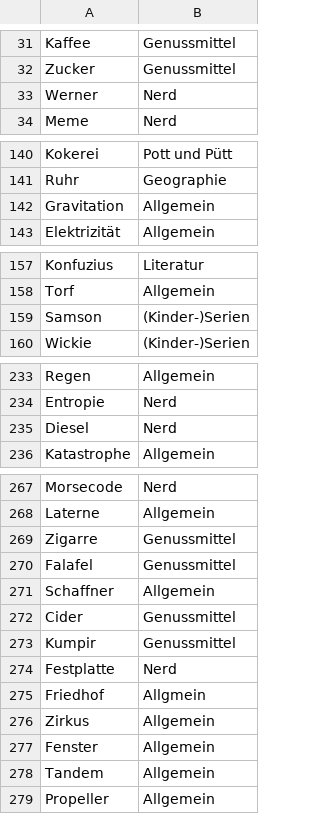
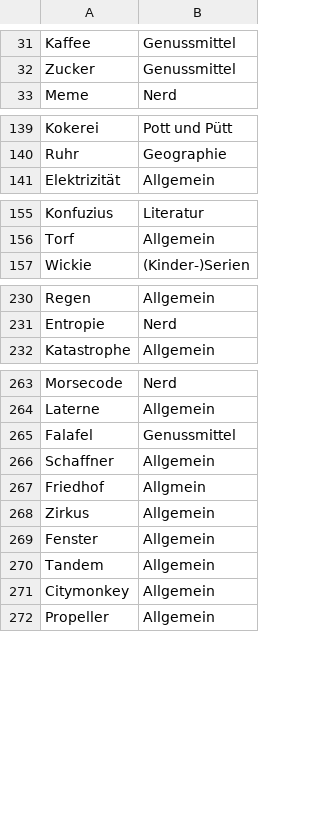
Before and after one commit to vansoest/Rick-T.github.io, a CSV file: JustOne/assets/data/terms.csv, drawn as a sheet; only a part is shown, gaps mark what is left out; the diff covers the shown part only.

```diff
--- a/JustOne/assets/data/terms.csv
+++ b/JustOne/assets/data/terms.csv
@@ -32,3 +32,2 @@ Kaffee,Genussmittel
 Zucker,Genussmittel
-Werner,Nerd
 Meme,Nerd
@@ -141,3 +140,2 @@ Kokerei,Pott und Pütt
 Ruhr,Geographie
-Gravitation,Allgemein
 Elektrizität,Allgemein
@@ -158,3 +156,2 @@ Konfuzius,Literatur
 Torf,Allgemein
-Samson,(Kinder-)Serien
 Wickie,(Kinder-)Serien
@@ -234,3 +231,2 @@ Regen,Allgemein
 Entropie,Nerd
-Diesel,Nerd
 Katastrophe,Allgemein
@@ -268,8 +264,4 @@ Morsecode,Nerd
 Laterne,Allgemein
-Zigarre,Genussmittel
 Falafel,Genussmittel
 Schaffner,Allgemein
-Cider,Genussmittel
-Kumpir,Genussmittel
-Festplatte,Nerd
 Friedhof,Allgmein
@@ -278,2 +270,3 @@ Fenster,Allgemein
 Tandem,Allgemein
+Citymonkey,Allgemein
 Propeller,Allgemein
```
Also changed, not shown: 39 added rows and 1 edited cell elsewhere in this file.
